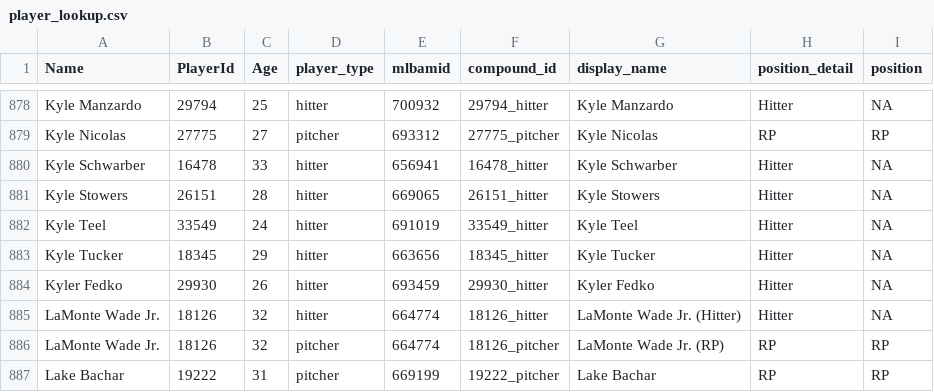
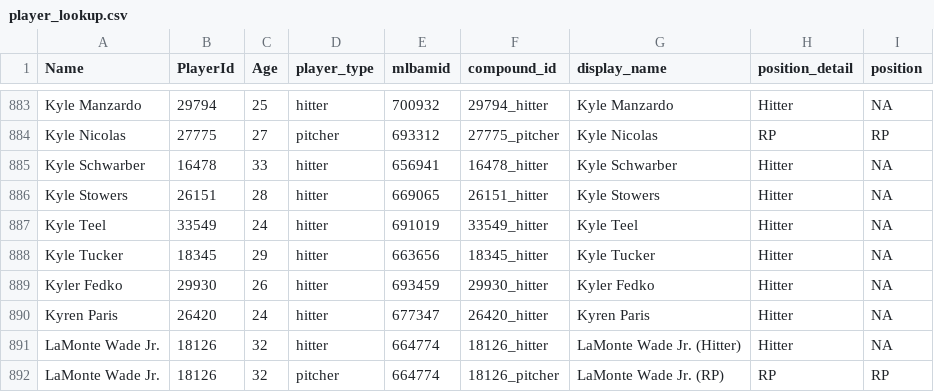
Before and after one commit to rpollack/mcfarland, a CSV file: player_lookup.csv, drawn as a sheet; only a part is shown, gaps mark what is left out; the shorter side is filled out with more unchanged rows; the diff covers the shown part only.

```diff
--- a/player_lookup.csv
+++ b/player_lookup.csv
@@ -884,2 +889,3 @@ Kyle Tucker,18345,29,hitter,663656,18345_hitter,Kyle Tucker,Hitter,NA
 Kyler Fedko,29930,26,hitter,693459,29930_hitter,Kyler Fedko,Hitter,NA
+Kyren Paris,26420,24,hitter,677347,26420_hitter,Kyren Paris,Hitter,NA
 LaMonte Wade Jr.,18126,32,hitter,664774,18126_hitter,LaMonte Wade Jr. (Hitter),Hitter,NA
```
Also changed, not shown: 5 added rows elsewhere in this file, full_stats_hitters.csv, full_stats_pitchers.csv, 1 other file.
